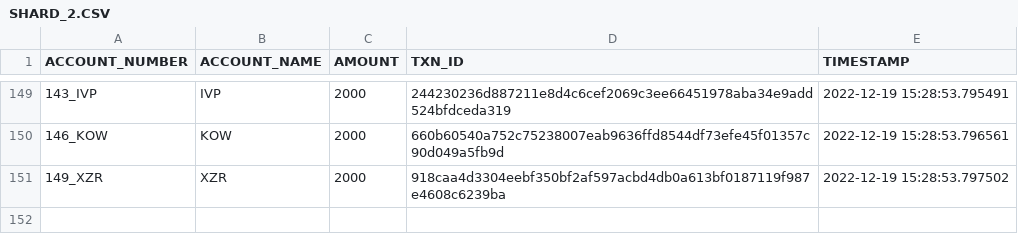
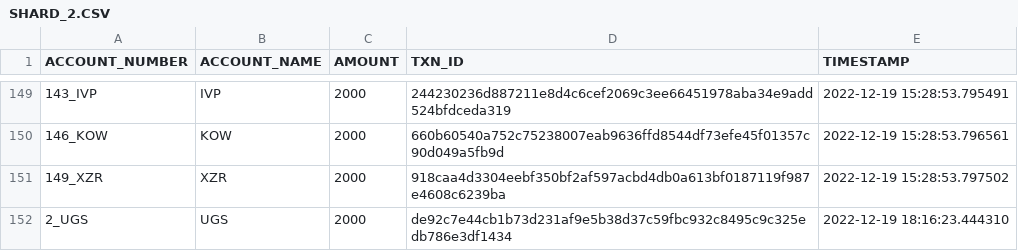
Before and after one commit to ramesh-adhikari/blockchain_sharding, a CSV file: datas/SHARD_2.CSV, drawn as a sheet; only a part is shown, gaps mark what is left out; the diff names each change by its address in the sheet, - before the commit and + after, or states it on an @@ line.

```diff
--- a/datas/SHARD_2.CSV
+++ b/datas/SHARD_2.CSV
+row 152: 2_UGS | UGS | 2000 | de92c7e44cb1b73d231af9e5b38d37c59fbc932c8495c9c325edb786e3df1434 | 2022-12-19 18:16:23.444310
```
Also changed, not shown: datas/GENERATED_ACCOUNTS.CSV, datas/GENERATED_TRANSACTIONS.CSV, 8 other files.
